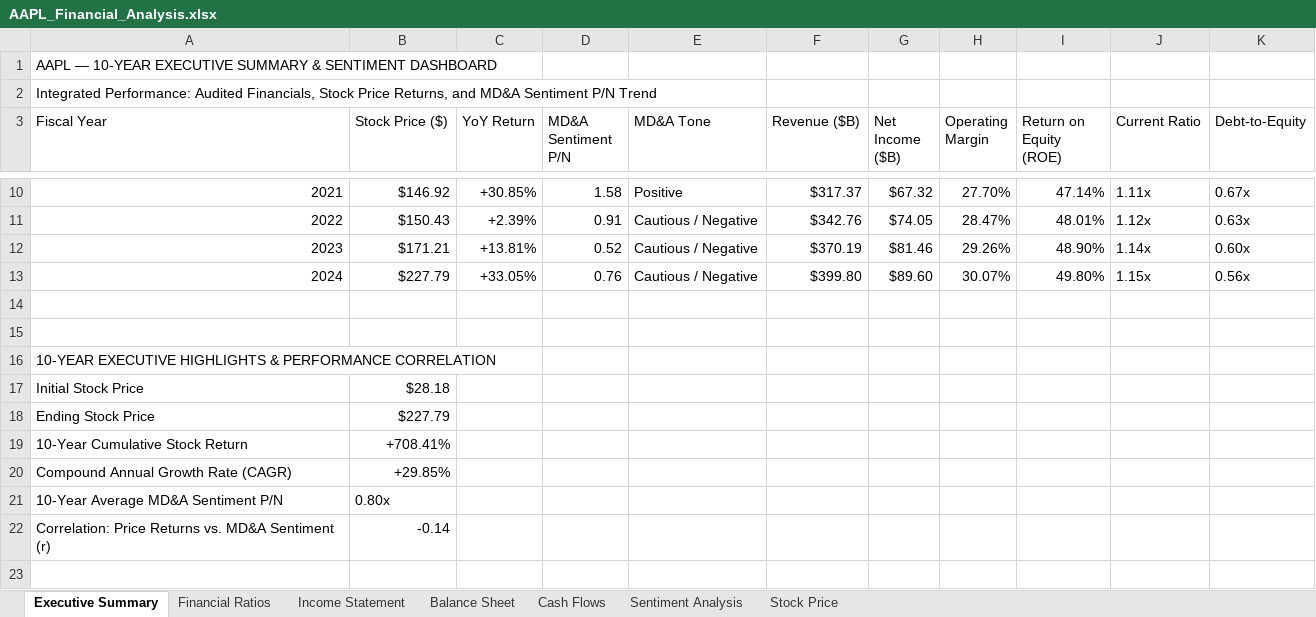
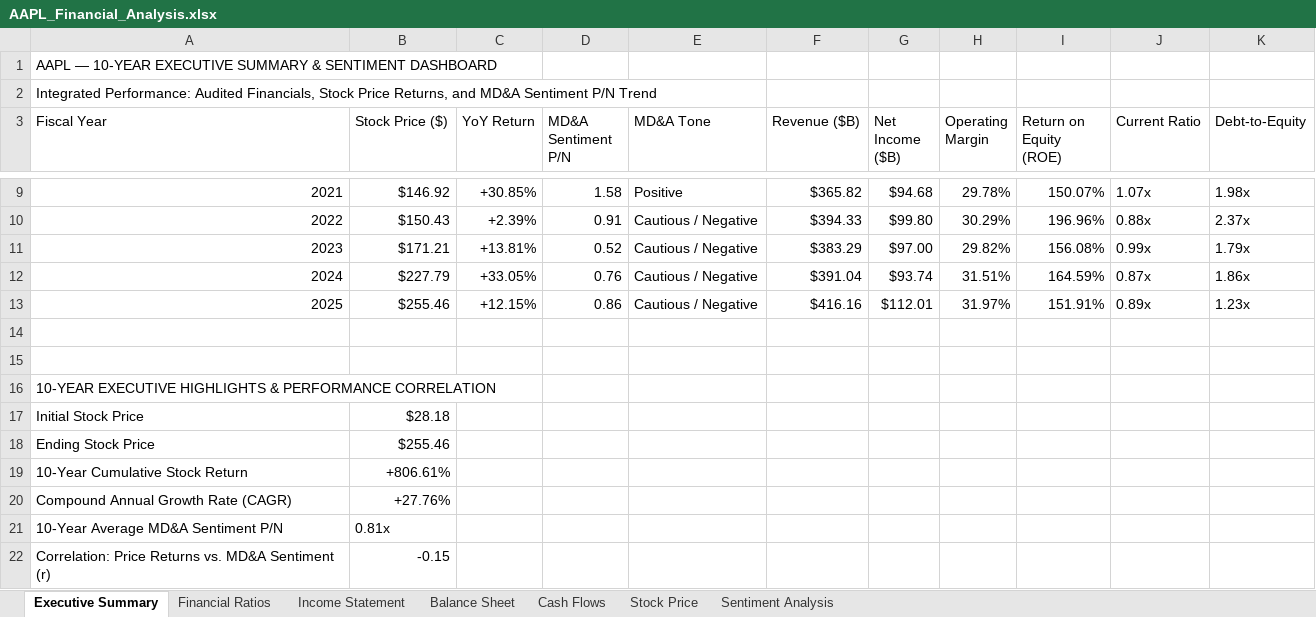
Before and after one commit to justusernxme/Financial-dashboard, an Excel workbook: data/AAPL/AAPL_Financial_Analysis.xlsx, sheet Executive Summary, drawn as a sheet; only a part is shown, gaps mark what is left out; values as stored, in another font and other column widths than the file's, no cell formats; charts and pictures not drawn; addresses are those after the commit; the diff covers the shown part only; the diff names each change by its address in the sheet, - before the commit and + after, or states it on an @@ line.

```diff
--- a/data/AAPL/AAPL_Financial_Analysis.xlsx (sheet Executive Summary)
+++ b/data/AAPL/AAPL_Financial_Analysis.xlsx (sheet Executive Summary)
@@ sheet tab order changed: Executive Summary | Financial Ratios | Income Statement | Balance Sheet | Cash Flows | Stock Price | Sentiment Analysis @@
-F9 (Revenue ($B)): $317.37
+F9 (Revenue ($B)): $365.82
-G9 (Net Income ($B)): $67.32
+G9 (Net Income ($B)): $94.68
-H9 (Operating Margin): 27.70%
+H9 (Operating Margin): 29.78%
-I9 (Return on Equity (ROE)): 47.14%
+I9 (Return on Equity (ROE)): 150.07%
-J9 (Current Ratio): 1.11x
+J9 (Current Ratio): 1.07x
-K9 (Debt-to-Equity): 0.67x
+K9 (Debt-to-Equity): 1.98x
-F10 (Revenue ($B)): $342.76
+F10 (Revenue ($B)): $394.33
-G10 (Net Income ($B)): $74.05
+G10 (Net Income ($B)): $99.80
-H10 (Operating Margin): 28.47%
+H10 (Operating Margin): 30.29%
-I10 (Return on Equity (ROE)): 48.01%
+I10 (Return on Equity (ROE)): 196.96%
-J10 (Current Ratio): 1.12x
+J10 (Current Ratio): 0.88x
-K10 (Debt-to-Equity): 0.63x
+K10 (Debt-to-Equity): 2.37x
-F11 (Revenue ($B)): $370.19
+F11 (Revenue ($B)): $383.29
-G11 (Net Income ($B)): $81.46
+G11 (Net Income ($B)): $97.00
-H11 (Operating Margin): 29.26%
+H11 (Operating Margin): 29.82%
-I11 (Return on Equity (ROE)): 48.90%
+I11 (Return on Equity (ROE)): 156.08%
-J11 (Current Ratio): 1.14x
+J11 (Current Ratio): 0.99x
-K11 (Debt-to-Equity): 0.60x
+K11 (Debt-to-Equity): 1.79x
-F12 (Revenue ($B)): $399.80
+F12 (Revenue ($B)): $391.04
-G12 (Net Income ($B)): $89.60
+G12 (Net Income ($B)): $93.74
-H12 (Operating Margin): 30.07%
+H12 (Operating Margin): 31.51%
-I12 (Return on Equity (ROE)): 49.80%
+I12 (Return on Equity (ROE)): 164.59%
-J12 (Current Ratio): 1.15x
+J12 (Current Ratio): 0.87x
-K12 (Debt-to-Equity): 0.56x
+K12 (Debt-to-Equity): 1.86x
+row 13: 2025 | $255.46 | +12.15% | 0.86 | Cautious / Negative | $416.16 | $112.01 | 31.97% | 151.91% | 0.89x | 1.23x
-B18 (Stock Price ($)): $227.79
+B18 (Stock Price ($)): $255.46
-B19 (Stock Price ($)): +708.41%
+B19 (Stock Price ($)): +806.61%
-B20 (Stock Price ($)): +29.85%
+B20 (Stock Price ($)): +27.76%
-B21 (Stock Price ($)): 0.80x
+B21 (Stock Price ($)): 0.81x
-B22 (Stock Price ($)): -0.14
+B22 (Stock Price ($)): -0.15
```
Also changed, not shown: 1 removed row and 30 edited cells elsewhere in this sheet, sheet Balance Sheet, sheet Cash Flows, sheet Financial Ratios, sheet Income Statement, sheet Sentiment Analysis, cell formats, charts or pictures, AAPL_Financial_Analysis.xlsx, MSFT_Financial_Analysis.xlsx, 13 other files.
